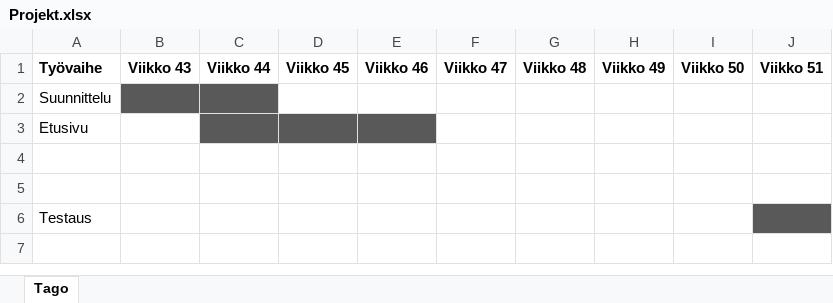
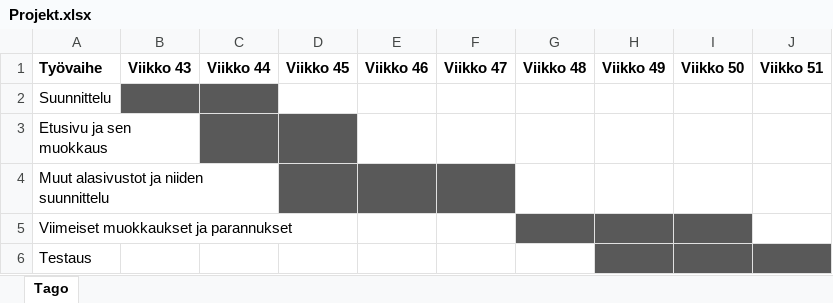
Before and after one commit to EemilKainulainen/Pallowiki-Nettisivu, an Excel workbook: Projekt.xlsx, sheet Tago, drawn as a sheet; values as stored, in another font and other column widths than the file's, no borders; the diff names each change by its address in the sheet, - before the commit and + after, or states it on an @@ line.

Commit message:
Kaavion viimeistely

```diff
--- a/Projekt.xlsx (sheet Tago)
+++ b/Projekt.xlsx (sheet Tago)
-A3: Etusivu
+A3: Etusivu ja sen muokkaus
-E3 fill: #595959
+E3 fill: none
-A4: (empty)
+A4: Muut alasivustot ja niiden suunnittelu
-D4:F4 fill: none
+D4:F4 fill: #595959
-A5: (empty)
+A5: Viimeiset muokkaukset ja parannukset
-G5:I5 fill: none
+G5:I5 fill: #595959
-H6:I6 fill: none
+H6:I6 fill: #595959
```
